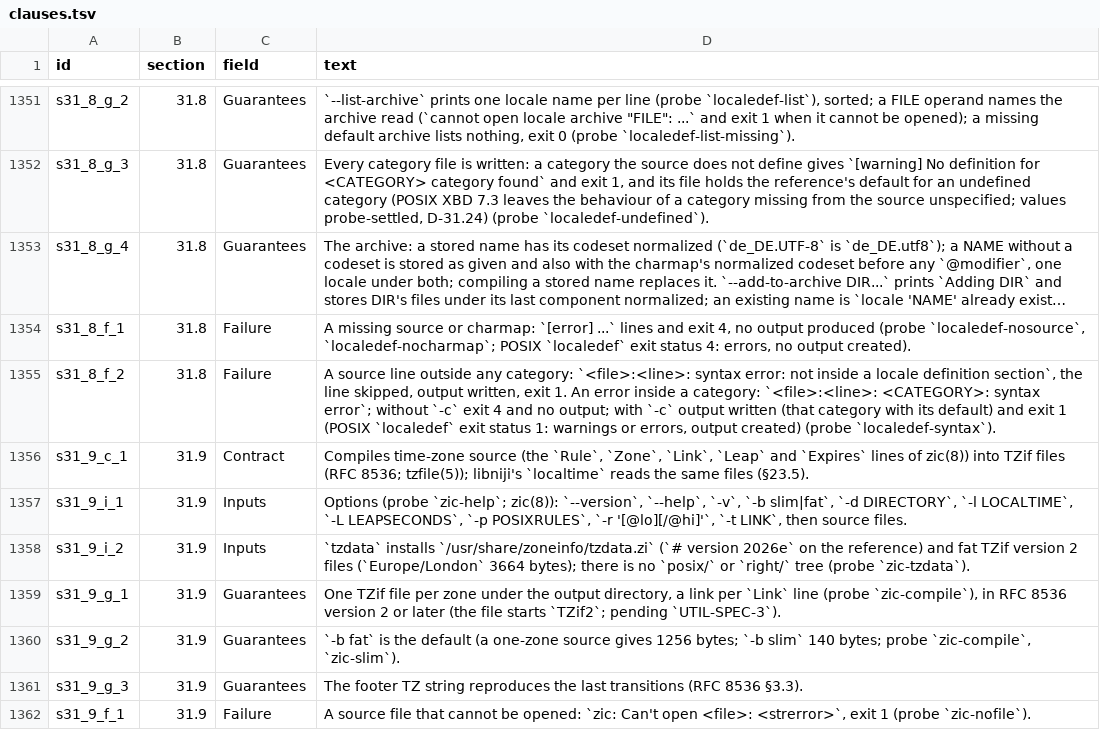
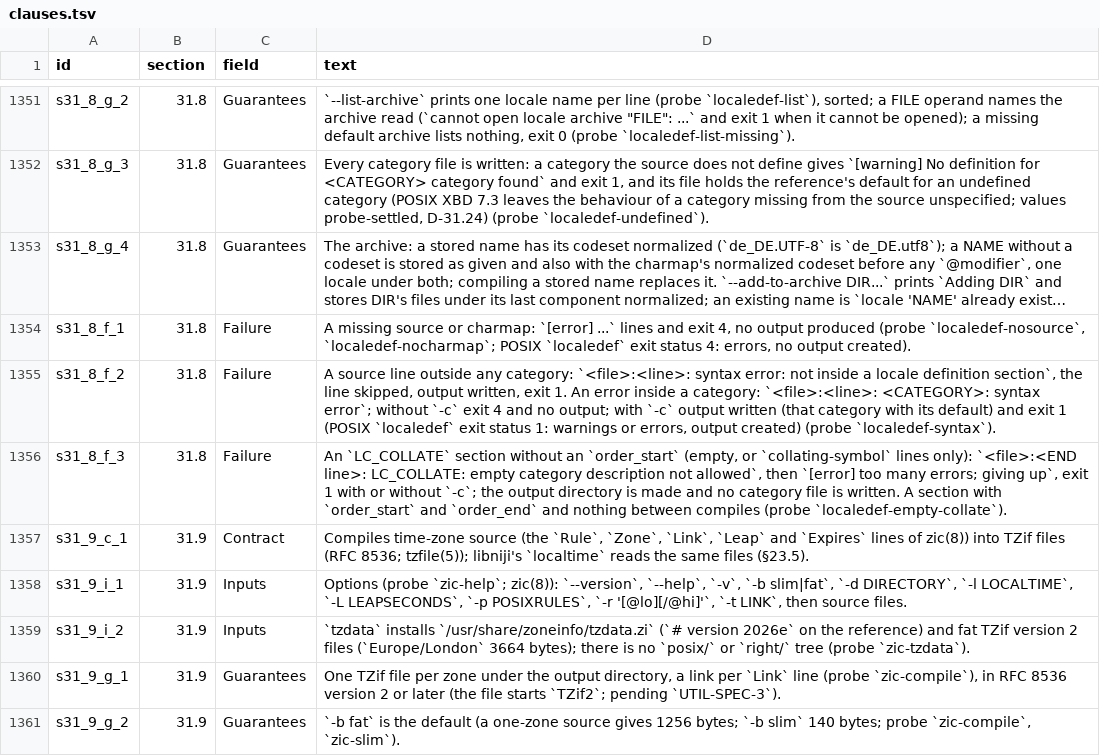
Before and after one commit to duskglow/libniji, a TSV file: spec/clauses.tsv, drawn as a sheet; only a part is shown, gaps mark what is left out; the shorter side is filled out with more unchanged rows; long unchanged cells end in …; the diff names each change by its address in the sheet, - before the commit and + after, or states it on an @@ line.

```diff
--- a/spec/clauses.tsv
+++ b/spec/clauses.tsv
+row 1356: s31_8_f_3 | 31.8 | Failure | An `LC_COLLATE` section without an `order_start` (empty, or `collating-symbol` lines only): `<file>:<END line>: LC_COLLATE: empty category description not allowed`, then `[error] too many errors; giving up`, exit 1 with or without `-c`; the output directory is made and no category file is written. A section with `order_start` and `order_end` and nothing between compiles (probe `localedef-empty-collate`).
```
Also changed, not shown: 1 other file.
